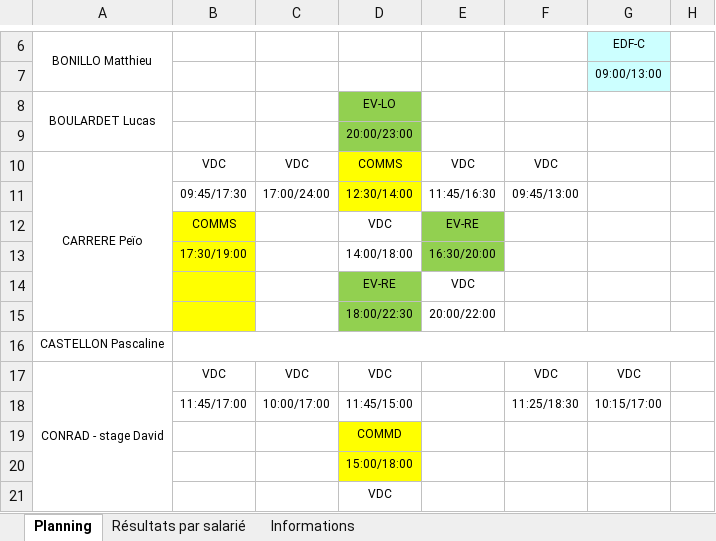
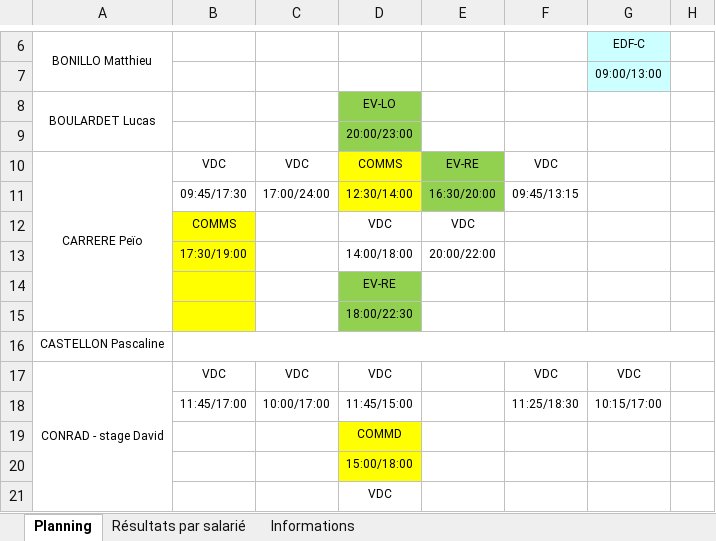
Before and after one commit to OhLaPey/planning-urbansoccer, an Excel workbook: Plannings 2026 S26.xlsx, sheet Planning, drawn as a sheet; only a part is shown, gaps mark what is left out; values as stored, in another font and other column widths than the file's, no borders; charts and pictures not drawn; the diff names each change by its address in the sheet, - before the commit and + after, or states it on an @@ line.

Commit message:
Sync planning SharePoint : S26

```diff
--- a/Plannings 2026 S26.xlsx (sheet Planning)
+++ b/Plannings 2026 S26.xlsx (sheet Planning)
-E10: VDC
+E10: EV-RE
-E10:E11 fill: none
+E10:E11 fill: #92D050
-E11: 11:45/16:30
+E11: 16:30/20:00
-F11: 09:45/13:00
+F11: 09:45/13:15
-E12: EV-RE
+E12: VDC
-E12:E13 fill: #92D050
+E12:E13 fill: none
-E13: 16:30/20:00
+E13: 20:00/22:00
-E14: VDC
+E14: (empty)
-E15: 20:00/22:00
+E15: (empty)
```
Also changed, not shown: charts or pictures.
